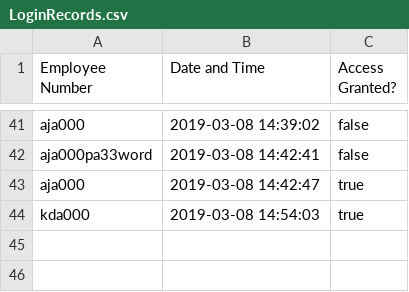
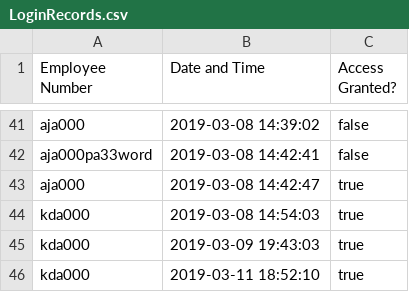
Before and after one commit to Alice-Jaffray/Software-Engineering-Group-Project, a CSV file: SourceCode/Yuconz/Databases/LoginRecords.csv, drawn as a sheet; only a part is shown, gaps mark what is left out; the diff names each change by its address in the sheet, - before the commit and + after, or states it on an @@ line.

```diff
--- a/SourceCode/Yuconz/Databases/LoginRecords.csv
+++ b/SourceCode/Yuconz/Databases/LoginRecords.csv
+row 45: kda000 | 2019-03-09 19:43:03 | true
+row 46: kda000 | 2019-03-11 18:52:10 | true
```
Also changed, not shown: SourceCode/Yuconz/Databases/AuthorisationRecords.csv, SourceCode/Yuconz/DatabasesTest/AuthorisationRecordsTest.csv, 9 other files.
